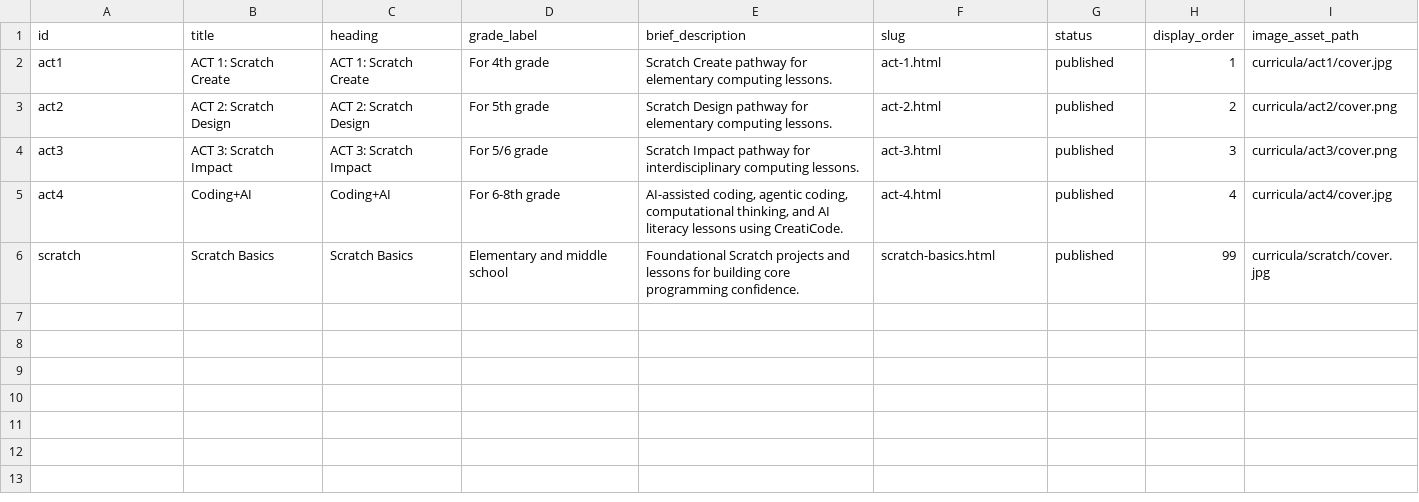
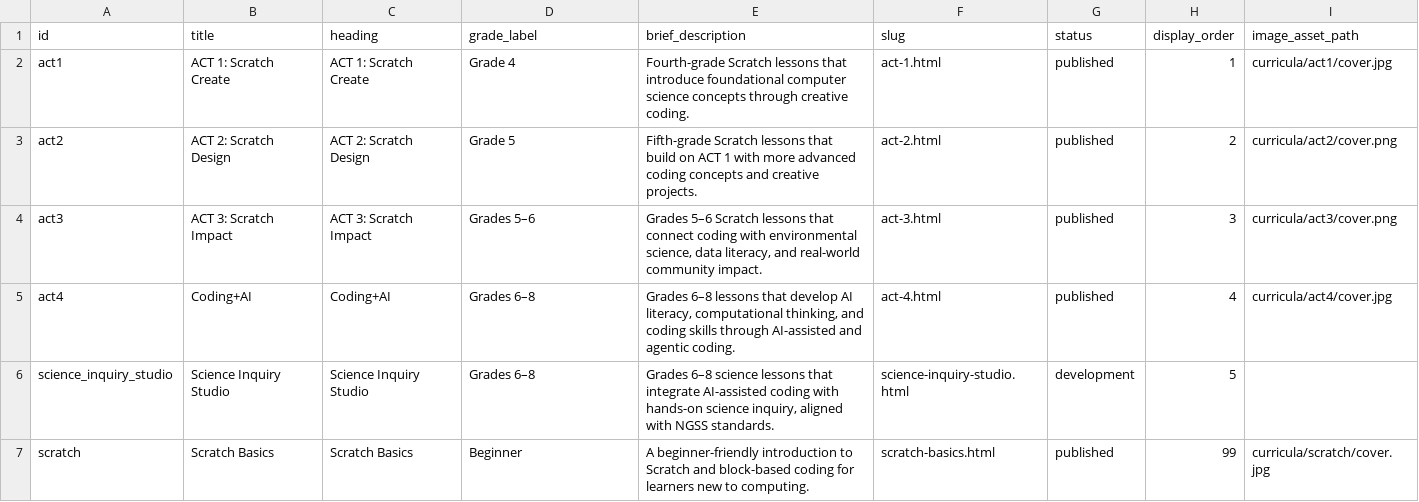
Before and after one commit to UCI-DLL/caiforall-curriculum-site, a CSV file: content/curricula.csv, drawn as a sheet.

```diff
--- a/content/curricula.csv
+++ b/content/curricula.csv
@@ -1,6 +1,7 @@
 id,title,heading,grade_label,brief_description,slug,status,display_order,image_asset_path
-act1,ACT 1: Scratch Create,ACT 1: Scratch Create,For 4th grade,Scratch Create pathway for elementary computing lessons.,act-1.html,published,1,curricula/act1/cover.jpg
-act2,ACT 2: Scratch Design,ACT 2: Scratch Design,For 5th grade,Scratch Design pathway for elementary computing lessons.,act-2.html,published,2,curricula/act2/cover.png
-act3,ACT 3: Scratch Impact,ACT 3: Scratch Impact,For 5/6 grade,Scratch Impact pathway for interdisciplinary computing lessons.,act-3.html,published,3,curricula/act3/cover.png
-act4,Coding+AI,Coding+AI,For 6-8th grade,"AI-assisted coding, agentic coding, computational thinking, and AI literacy lessons using CreatiCode.",act-4.html,published,4,curricula/act4/cover.jpg
-scratch,Scratch Basics,Scratch Basics,Elementary and middle school,Foundational Scratch projects and lessons for building core programming confidence.,scratch-basics.html,published,99,curricula/scratch/cover.jpg
+act1,ACT 1: Scratch Create,ACT 1: Scratch Create,Grade 4,Fourth-grade Scratch lessons that introduce foundational computer science concepts through creative coding.,act-1.html,published,1,curricula/act1/cover.jpg
+act2,ACT 2: Scratch Design,ACT 2: Scratch Design,Grade 5,Fifth-grade Scratch lessons that build on ACT 1 with more advanced coding concepts and creative projects.,act-2.html,published,2,curricula/act2/cover.png
+act3,ACT 3: Scratch Impact,ACT 3: Scratch Impact,Grades 5–6,"Grades 5–6 Scratch lessons that connect coding with environmental science, data literacy, and real-world community impact.",act-3.html,published,3,curricula/act3/cover.png
+act4,Coding+AI,Coding+AI,Grades 6–8,"Grades 6–8 lessons that develop AI literacy, computational thinking, and coding skills through AI-assisted and agentic coding.",act-4.html,published,4,curricula/act4/cover.jpg
+science_inquiry_studio,Science Inquiry Studio,Science Inquiry Studio,Grades 6–8,"Grades 6–8 science lessons that integrate AI-assisted coding with hands-on science inquiry, aligned with NGSS standards.",science-inquiry-studio.html,development,5,
+scratch,Scratch Basics,Scratch Basics,Beginner,A beginner-friendly introduction to Scratch and block-based coding for learners new to computing.,scratch-basics.html,published,99,curricula/scratch/cover.jpg
```
Also changed, not shown: content/homepage_cards.csv, 28 other files.
